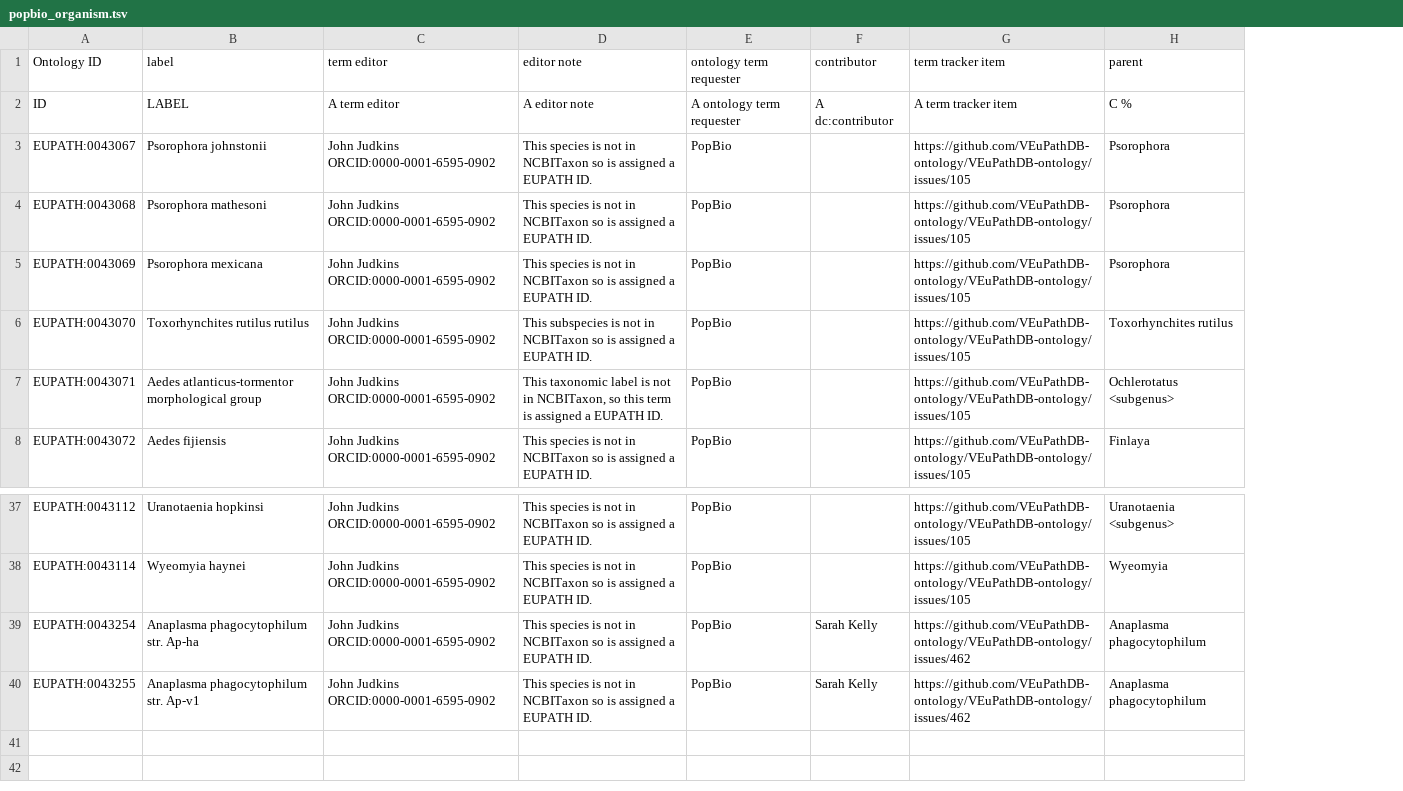
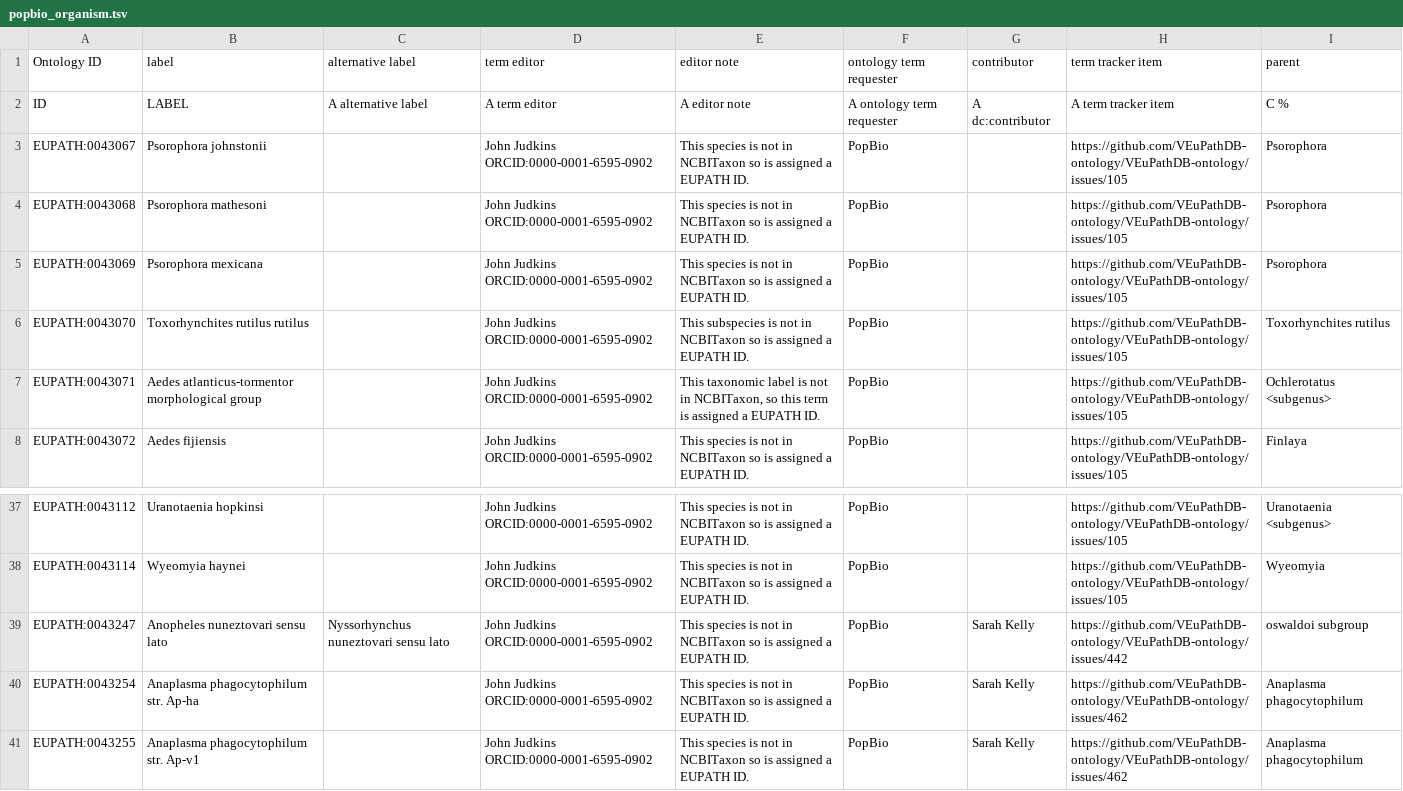
Before and after one commit to VEuPathDB-ontology/VEuPathDB-ontology, a TSV file: src/ontology/templates/popbio_organism.tsv, drawn as a sheet; only a part is shown, gaps mark what is left out; the diff names each change by its address in the sheet, - before the commit and + after, or states it on an @@ line.

Commit message:
fixes issue with 'Anopheles nuneztovari sensu lato'

```diff
--- a/src/ontology/templates/popbio_organism.tsv
+++ b/src/ontology/templates/popbio_organism.tsv
+column C (alternative label), row 2: A alternative label
+row 39: EUPATH:0043247 | Anopheles nuneztovari sensu lato | Nyssorhynchus nuneztovari sensu lato | John Judkins ORCID:0000-0001-6595-0902 | This species is not in NCBITaxon so is assigned a EUPATH ID. | PopBio | Sarah Kelly | https://github.com/VEuPathDB-ontology/VEuPathDB-ontology/issues/442 | oswaldoi subgroup
```
Also changed, not shown: 4 other files.
